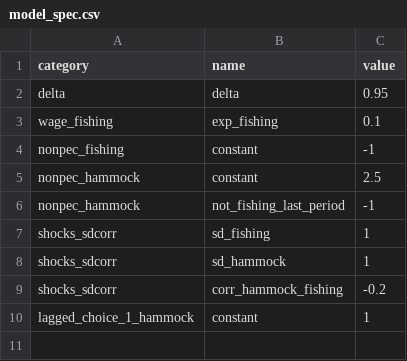
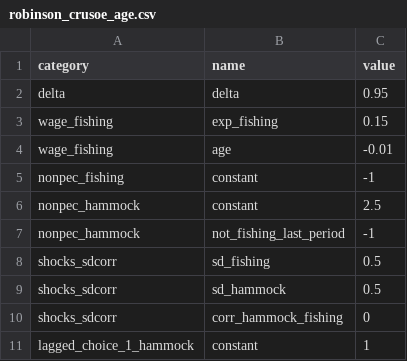
Before and after one commit to MaxBlesch/respy_tutorial, a CSV file: params_files/robinson_crusoe_age.csv (was params_files/model_spec.csv), drawn as a sheet.

```diff
--- a/params_files/model_spec.csv
+++ b/params_files/robinson_crusoe_age.csv
@@ -2,3 +2,4 @@ category,name,value
 delta,delta,0.95
-wage_fishing,exp_fishing,0.1
+wage_fishing,exp_fishing,0.15
+wage_fishing,age,-0.01
 nonpec_fishing,constant,-1
@@ -6,5 +7,5 @@ nonpec_hammock,constant,2.5
 nonpec_hammock,not_fishing_last_period,-1
-shocks_sdcorr,sd_fishing,1
-shocks_sdcorr,sd_hammock,1
-shocks_sdcorr,corr_hammock_fishing,-0.2
+shocks_sdcorr,sd_fishing,0.5
+shocks_sdcorr,sd_hammock,0.5
+shocks_sdcorr,corr_hammock_fishing,0
 lagged_choice_1_hammock,constant,1
```
Also changed, not shown: 3 other files.
